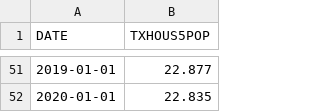
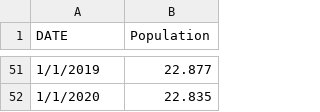
Before and after one commit to mchrzanowski27/Project1, a CSV file: Economic Data/HoustonPop.csv, drawn as a sheet; only a part is shown, gaps mark what is left out; the diff covers the shown part only.

```diff
--- a/Economic Data/HoustonPop.csv
+++ b/Economic Data/HoustonPop.csv
@@ -1 +1 @@
-DATE,TXHOUS5POP
+DATE,Population
@@ -51,2 +51,2 @@ DATE,TXHOUS5POP
-2019-01-01,22.877
-2020-01-01,22.835
+1/1/2019,22.877
+1/1/2020,22.835
```
Also changed, not shown: 10 added rows, 10 removed rows and 39 edited cells elsewhere in this file, CleanEconData/rita_cln_housingpriceindex.csv, 6 other files.
